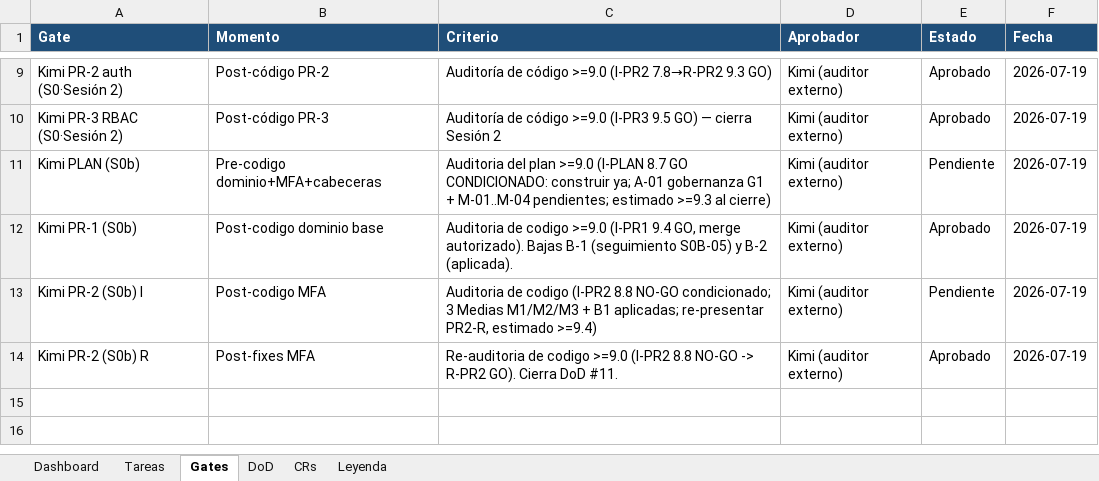
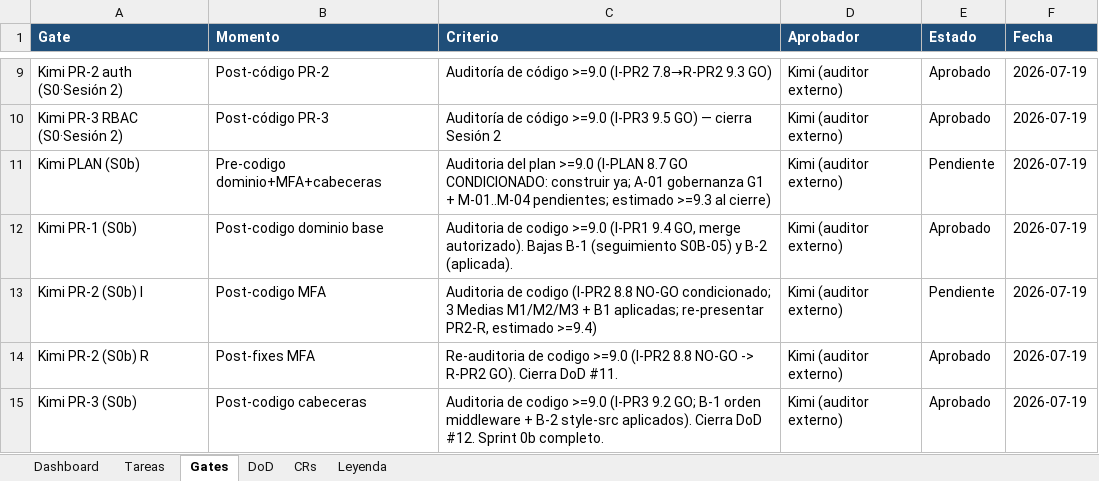
Before and after one commit to RoddosColombia/compas, an Excel workbook: docs/COMPAS_Control_Desarrollo.xlsx, sheet Gates, drawn as a sheet; only a part is shown, gaps mark what is left out; values as stored, in another font and other column widths than the file's, no borders; the diff names each change by its address in the sheet, - before the commit and + after, or states it on an @@ line.

```diff
--- a/docs/COMPAS_Control_Desarrollo.xlsx (sheet Gates)
+++ b/docs/COMPAS_Control_Desarrollo.xlsx (sheet Gates)
+row 15: Kimi PR-3 (S0b) | Post-codigo cabeceras | Auditoria de codigo >=9.0 (I-PR3 9.2 GO; B-1 orden middleware + B-2 style-src aplicados). Cierra DoD #12. Sprint 0b completo. | Kimi (auditor externo) | Aprobado | 2026-07-19
```
Also changed, not shown: sheet Tareas, sheet DoD, 5 other files.
